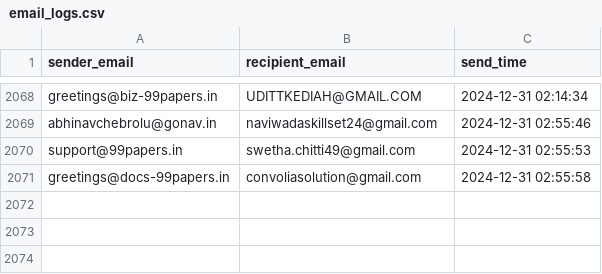
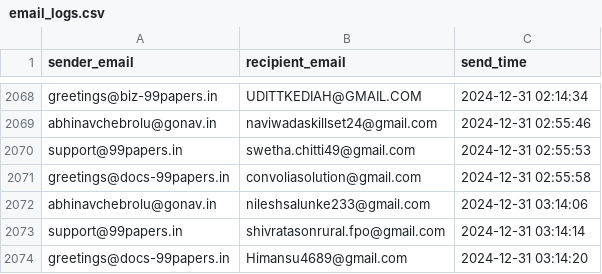
Before and after one commit to AbhinavChebrolu/99Papers-v2-singlerun, a CSV file: email_logs.csv, drawn as a sheet; only a part is shown, gaps mark what is left out.

```diff
--- a/email_logs.csv
+++ b/email_logs.csv
@@ -2071 +2071,4 @@ support@99papers.in,swetha.chitti49@gmail.com,2024-12-31 02:55:53
 greetings@docs-99papers.in,convoliasolution@gmail.com,2024-12-31 02:55:58
+abhinavchebrolu@gonav.in,nileshsalunke233@gmail.com,2024-12-31 03:14:06
+support@99papers.in,shivratasonrural.fpo@gmail.com,2024-12-31 03:14:14
+greetings@docs-99papers.in,Himansu4689@gmail.com,2024-12-31 03:14:20
```
Also changed, not shown: Mailer.csv, daily_count_logs.csv, 1 other file.
